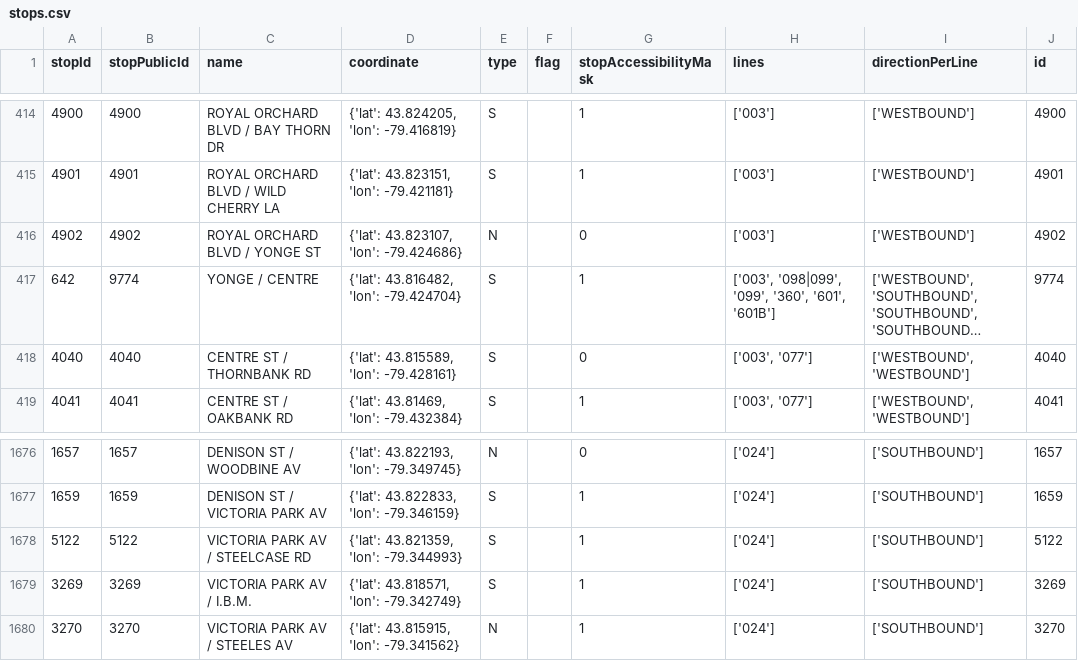
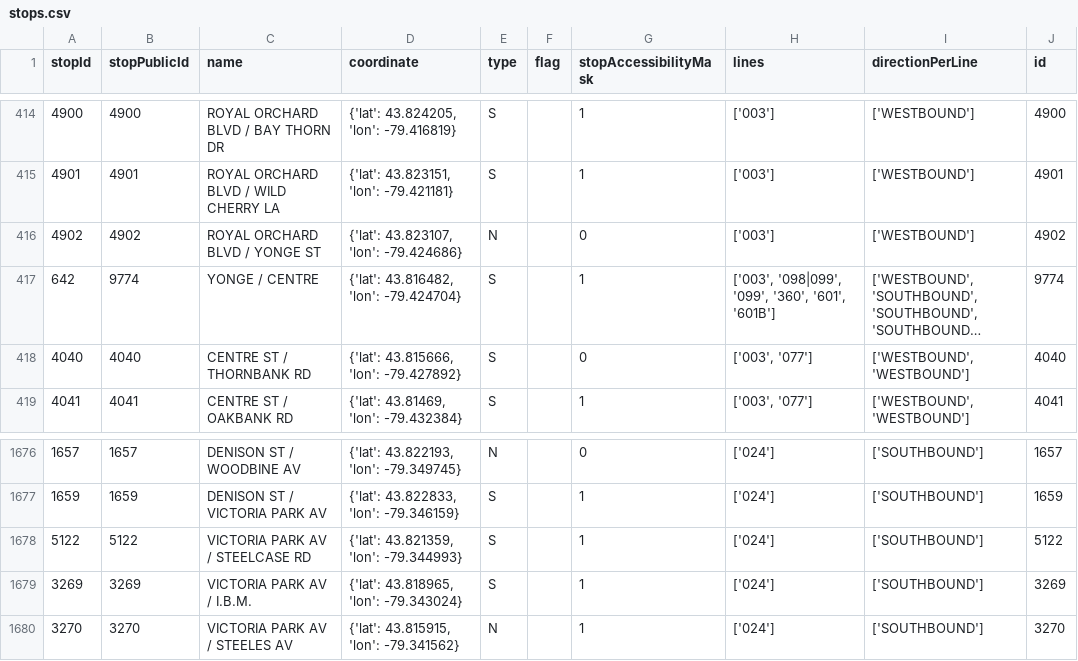
Before and after one commit to thomassth/to-bus-stations, a CSV file: data/yrt/stops.csv, drawn as a sheet; only a part is shown, gaps mark what is left out; long unchanged cells end in …; the diff names each change by its address in the sheet, - before the commit and + after, or states it on an @@ line.

```diff
--- a/data/yrt/stops.csv
+++ b/data/yrt/stops.csv
-D418 (coordinate): {'lat': 43.815589, 'lon': -79.428161}
+D418 (coordinate): {'lat': 43.815666, 'lon': -79.427892}
-D1679 (coordinate): {'lat': 43.818571, 'lon': -79.342749}
+D1679 (coordinate): {'lat': 43.818965, 'lon': -79.343024}
```
Also changed, not shown: 1 other file.
